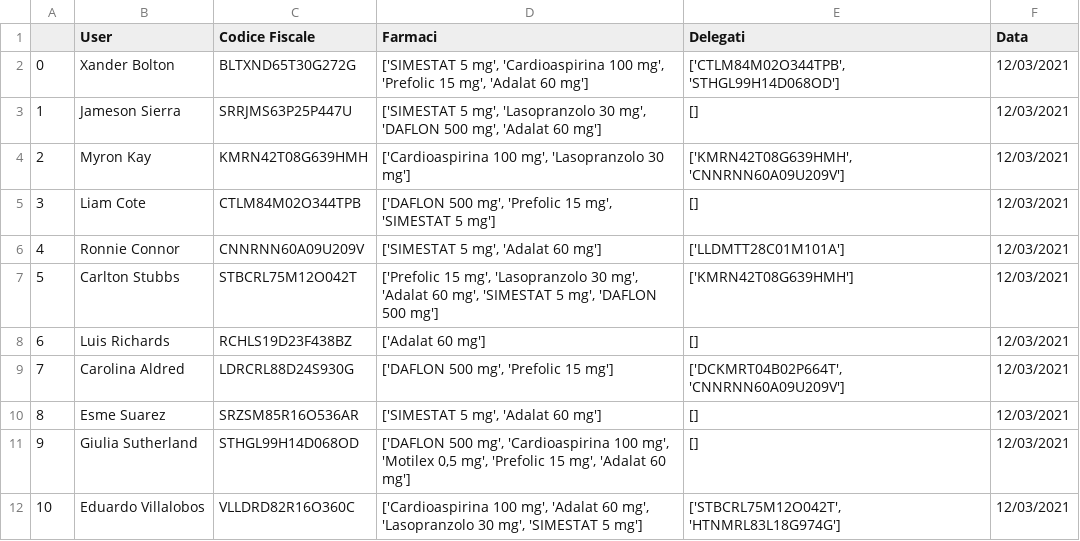
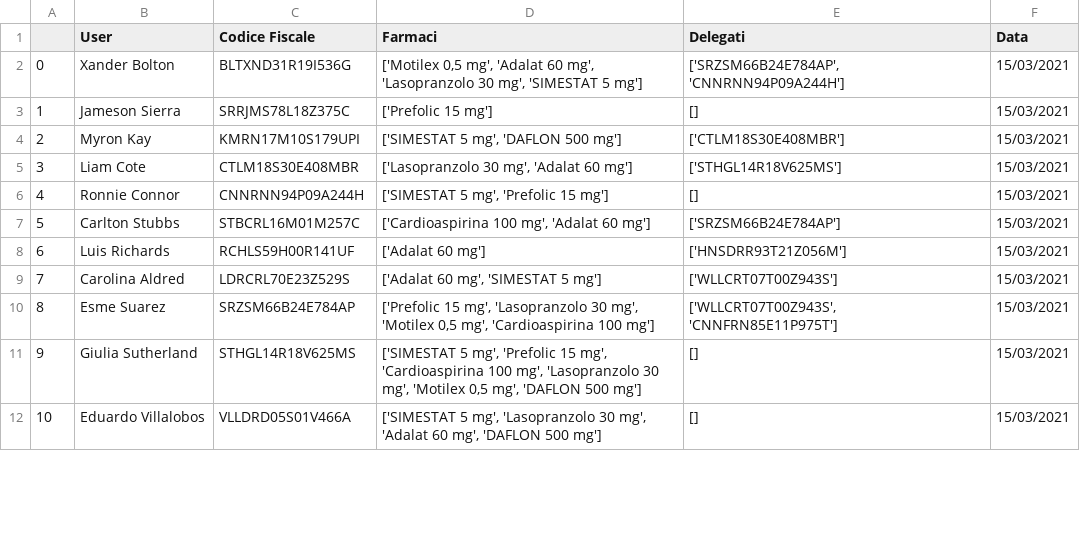
Before and after one commit to s1662104/BiometricSystems, a CSV file: dataset_user.csv, drawn as a sheet; only a part is shown; the diff covers the shown part only.

```diff
--- a/dataset_user.csv
+++ b/dataset_user.csv
@@ -1,12 +1,12 @@
 ,User,Codice Fiscale,Farmaci,Delegati,Data
-0,Xander Bolton,BLTXND65T30G272G,"['SIMESTAT 5 mg', 'Cardioaspirina 100 mg', 'Prefolic 15 mg', 'Adalat 60 mg']","['CTLM84M02O344TPB', 'STHGL99H14D068OD']",12/03/2021
-1,Jameson Sierra,SRRJMS63P25P447U,"['SIMESTAT 5 mg', 'Lasopranzolo 30 mg', 'DAFLON 500 mg', 'Adalat 60 mg']",[],12/03/2021
-2,Myron Kay,KMRN42T08G639HMH,"['Cardioaspirina 100 mg', 'Lasopranzolo 30 mg']","['KMRN42T08G639HMH', 'CNNRNN60A09U209V']",12/03/2021
-3,Liam Cote,CTLM84M02O344TPB,"['DAFLON 500 mg', 'Prefolic 15 mg', 'SIMESTAT 5 mg']",[],12/03/2021
-4,Ronnie Connor,CNNRNN60A09U209V,"['SIMESTAT 5 mg', 'Adalat 60 mg']",['LLDMTT28C01M101A'],12/03/2021
-5,Carlton Stubbs,STBCRL75M12O042T,"['Prefolic 15 mg', 'Lasopranzolo 30 mg', 'Adalat 60 mg', 'SIMESTAT 5 mg', 'DAFLON 500 mg']",['KMRN42T08G639HMH'],12/03/2021
-6,Luis Richards,RCHLS19D23F438BZ,['Adalat 60 mg'],[],12/03/2021
-7,Carolina Aldred,LDRCRL88D24S930G,"['DAFLON 500 mg', 'Prefolic 15 mg']","['DCKMRT04B02P664T', 'CNNRNN60A09U209V']",12/03/2021
-8,Esme Suarez,SRZSM85R16O536AR,"['SIMESTAT 5 mg', 'Adalat 60 mg']",[],12/03/2021
-9,Giulia Sutherland,STHGL99H14D068OD,"['DAFLON 500 mg', 'Cardioaspirina 100 mg', 'Motilex 0,5 mg', 'Prefolic 15 mg', 'Adalat 60 mg']",[],12/03/2021
-10,Eduardo Villalobos,VLLDRD82R16O360C,"['Cardioaspirina 100 mg', 'Adalat 60 mg', 'Lasopranzolo 30 mg', 'SIMESTAT 5 mg']","['STBCRL75M12O042T', 'HTNMRL83L18G974G']",12/03/2021
+0,Xander Bolton,BLTXND31R19I536G,"['Motilex 0,5 mg', 'Adalat 60 mg', 'Lasopranzolo 30 mg', 'SIMESTAT 5 mg']","['SRZSM66B24E784AP', 'CNNRNN94P09A244H']",15/03/2021
+1,Jameson Sierra,SRRJMS78L18Z375C,['Prefolic 15 mg'],[],15/03/2021
+2,Myron Kay,KMRN17M10S179UPI,"['SIMESTAT 5 mg', 'DAFLON 500 mg']",['CTLM18S30E408MBR'],15/03/2021
+3,Liam Cote,CTLM18S30E408MBR,"['Lasopranzolo 30 mg', 'Adalat 60 mg']",['STHGL14R18V625MS'],15/03/2021
+4,Ronnie Connor,CNNRNN94P09A244H,"['SIMESTAT 5 mg', 'Prefolic 15 mg']",[],15/03/2021
+5,Carlton Stubbs,STBCRL16M01M257C,"['Cardioaspirina 100 mg', 'Adalat 60 mg']",['SRZSM66B24E784AP'],15/03/2021
+6,Luis Richards,RCHLS59H00R141UF,['Adalat 60 mg'],['HNSDRR93T21Z056M'],15/03/2021
+7,Carolina Aldred,LDRCRL70E23Z529S,"['Adalat 60 mg', 'SIMESTAT 5 mg']",['WLLCRT07T00Z943S'],15/03/2021
+8,Esme Suarez,SRZSM66B24E784AP,"['Prefolic 15 mg', 'Lasopranzolo 30 mg', 'Motilex 0,5 mg', 'Cardioaspirina 100 mg']","['WLLCRT07T00Z943S', 'CNNFRN85E11P975T']",15/03/2021
+9,Giulia Sutherland,STHGL14R18V625MS,"['SIMESTAT 5 mg', 'Prefolic 15 mg', 'Cardioaspirina 100 mg', 'Lasopranzolo 30 mg', 'Motilex 0,5 mg', 'DAFLON 500 mg']",[],15/03/2021
+10,Eduardo Villalobos,VLLDRD05S01V466A,"['SIMESTAT 5 mg', 'Lasopranzolo 30 mg', 'Adalat 60 mg', 'DAFLON 500 mg']",[],15/03/2021
```
Also changed, not shown: 1 removed row and 107 edited cells elsewhere in this file, 2 other files.
